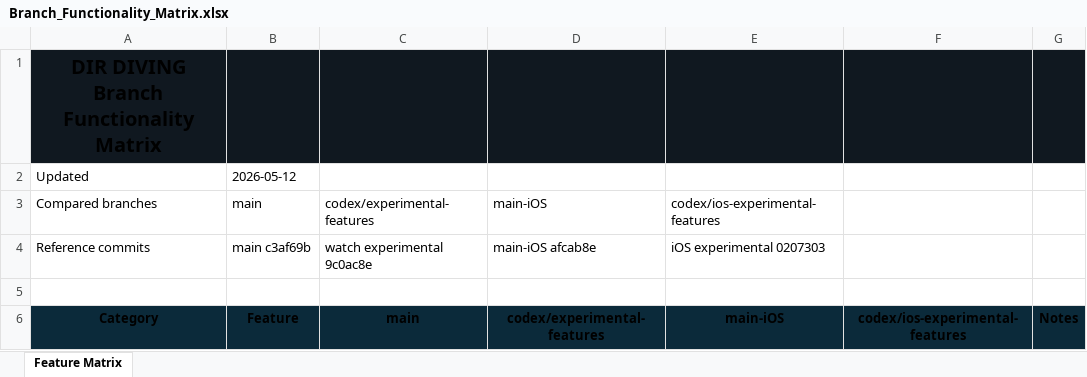
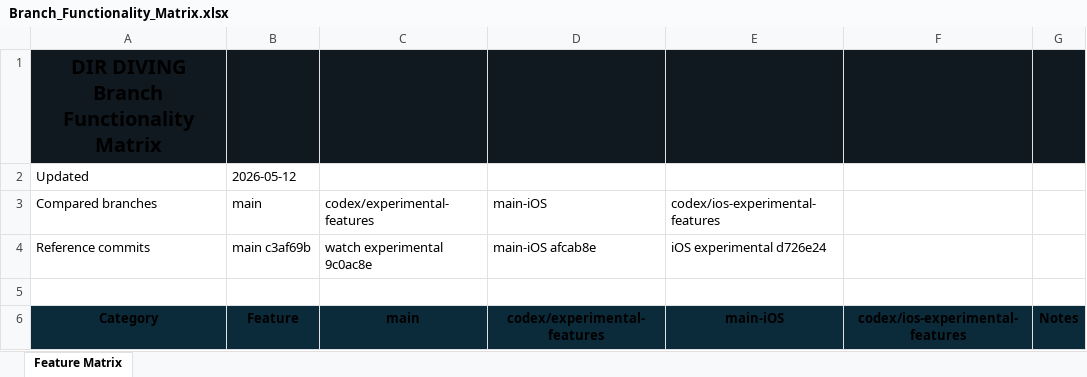
Before and after one commit to egopfe/DirDiving-App, an Excel workbook: Docs/Branch_Functionality_Matrix.xlsx, sheet Feature Matrix, drawn as a sheet; only a part is shown; values as stored, in another font and other column widths than the file's, no borders; the diff names each change by its address in the sheet, - before the commit and + after, or states it on an @@ line.

Commit message:
Refresh matrix after V1 V2 iOS planner

```diff
--- a/Docs/Branch_Functionality_Matrix.xlsx (sheet Feature Matrix)
+++ b/Docs/Branch_Functionality_Matrix.xlsx (sheet Feature Matrix)
-E4 (codex/ios-experimental-features): iOS experimental 0207303
+E4 (codex/ios-experimental-features): iOS experimental d726e24
```
